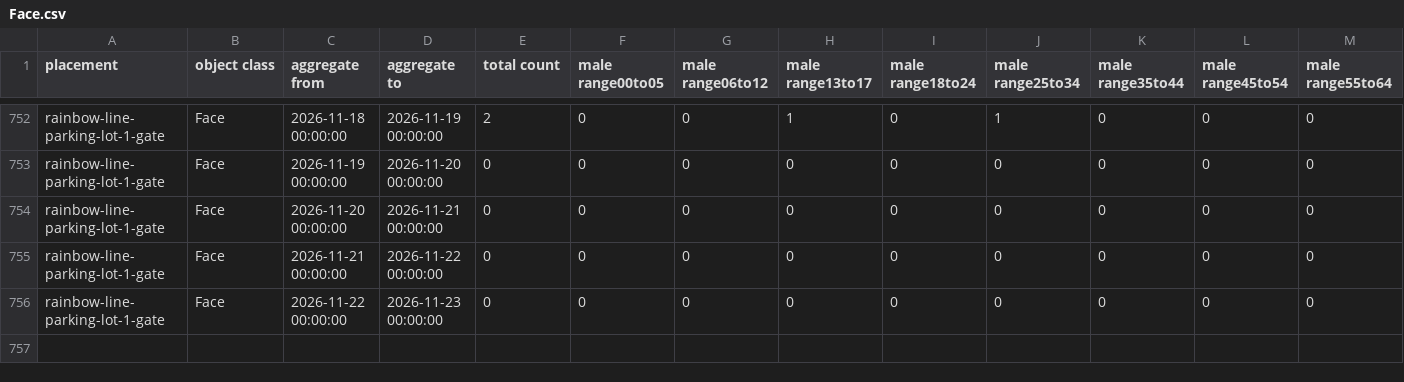
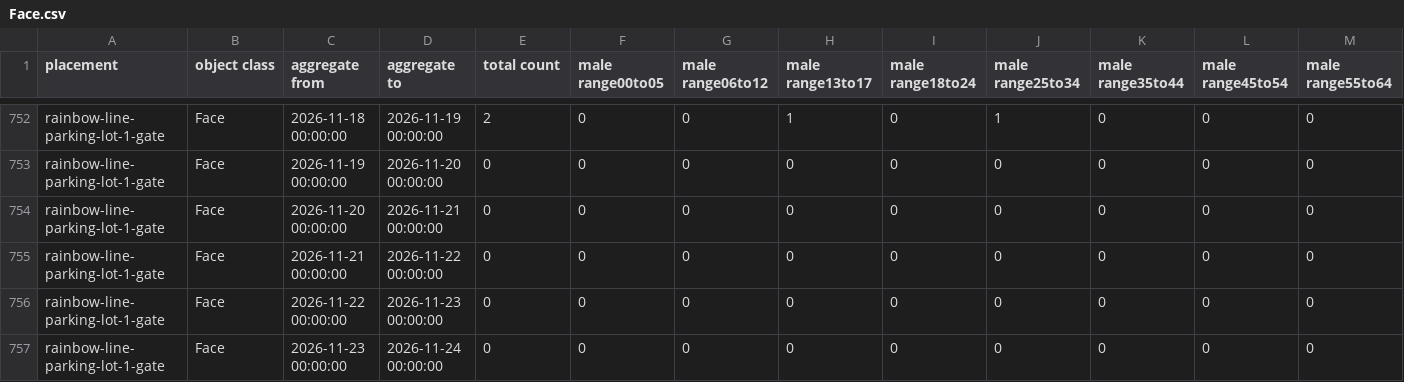
Before and after one commit to code4fukui/fukui-kanko-people-flow-visualization, a CSV file: packages/whole/public/rainbow-line-parking-lot-1-gate/Face.csv, drawn as a sheet; only a part is shown, gaps mark what is left out; rows hold the shown columns only; the diff names each change by its address in the sheet, - before the commit and + after, or states it on an @@ line.

```diff
--- a/packages/whole/public/rainbow-line-parking-lot-1-gate/Face.csv
+++ b/packages/whole/public/rainbow-line-parking-lot-1-gate/Face.csv
+row 757: rainbow-line-parking-lot-1-gate | Face | 2026-11-23 00:00:00 | 2026-11-24 00:00:00 | 0 | 0 | 0 | 0 | 0 | 0 | 0 | 0 | 0
```
Also changed, not shown: packages/whole/public/fukui-station-east-entrance/Face.csv, packages/whole/public/rainbow-line-parking-lot-1-gate/LicensePlate.csv, 5 other files.
